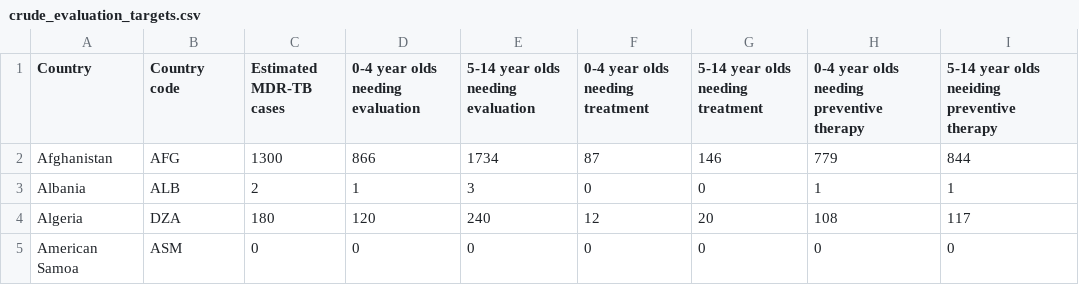
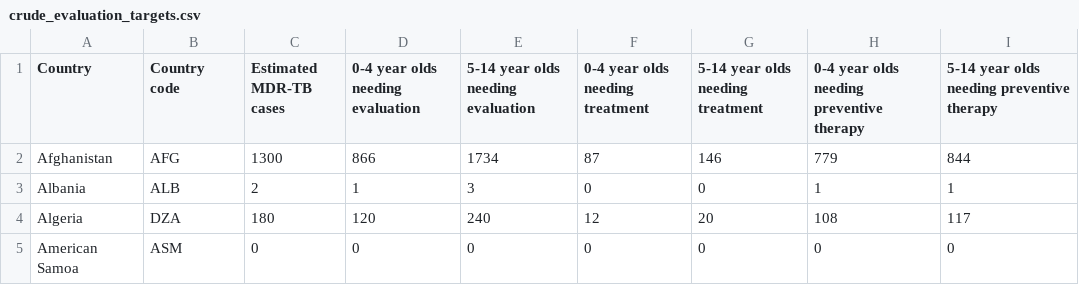
Before and after one commit to sentinel-project/sentinel-project.github.io, a CSV file: assets/html/crude_evaluation_targets.csv, drawn as a sheet; only a part is shown.

```diff
--- a/assets/html/crude_evaluation_targets.csv
+++ b/assets/html/crude_evaluation_targets.csv
@@ -1,2 +1,2 @@
-Country,Country code,Estimated MDR-TB cases,0-4 year olds needing evaluation,5-14 year olds needing evaluation,0-4 year olds needing treatment,5-14 year olds needing treatment,0-4 year olds needing preventive therapy,5-14 year olds neeiding preventive therapy
+Country,Country code,Estimated MDR-TB cases,0-4 year olds needing evaluation,5-14 year olds needing evaluation,0-4 year olds needing treatment,5-14 year olds needing treatment,0-4 year olds needing preventive therapy,5-14 year olds needing preventive therapy
 Afghanistan,AFG,1300,866,1734,87,146,779,844
```
Also changed, not shown: 3 other files.
